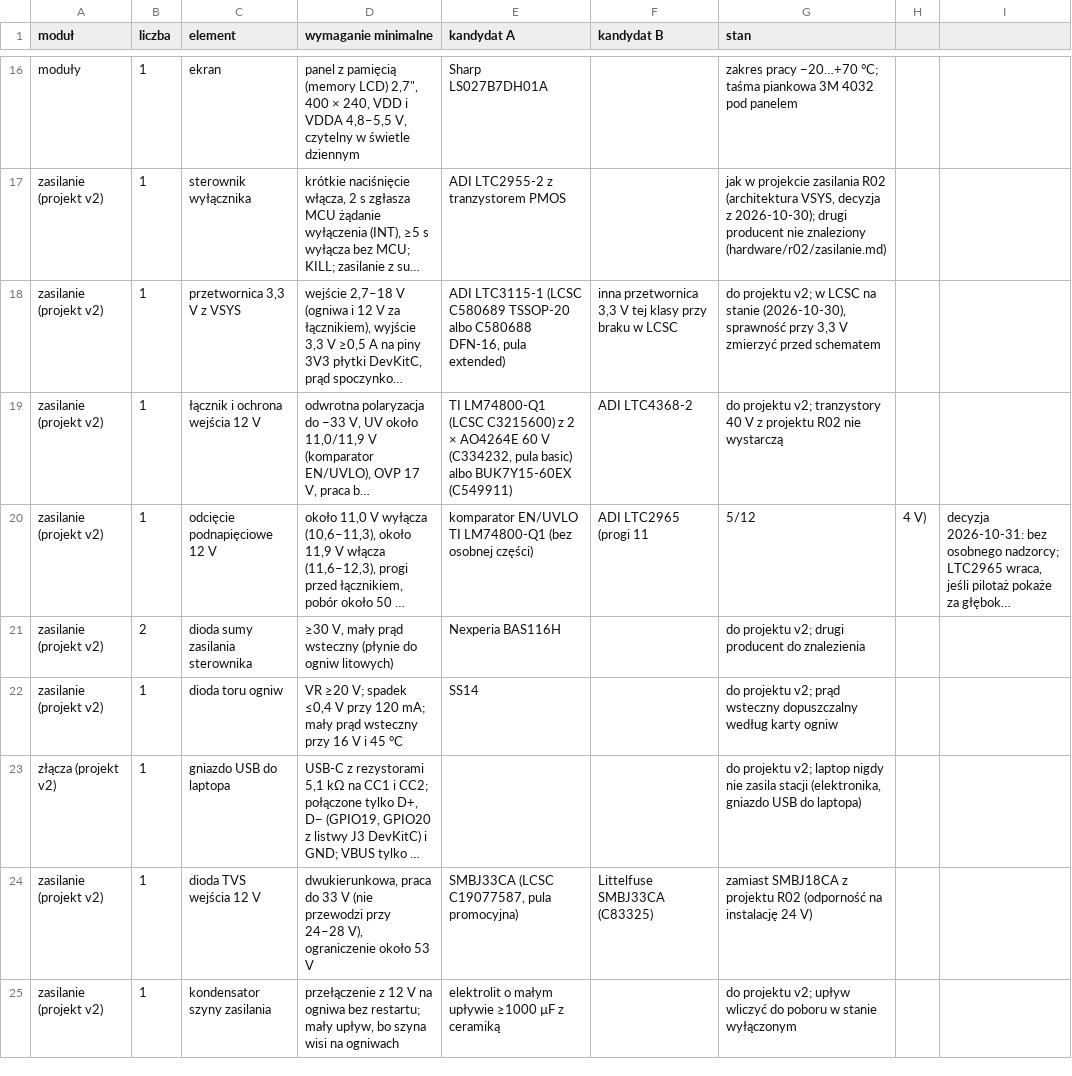
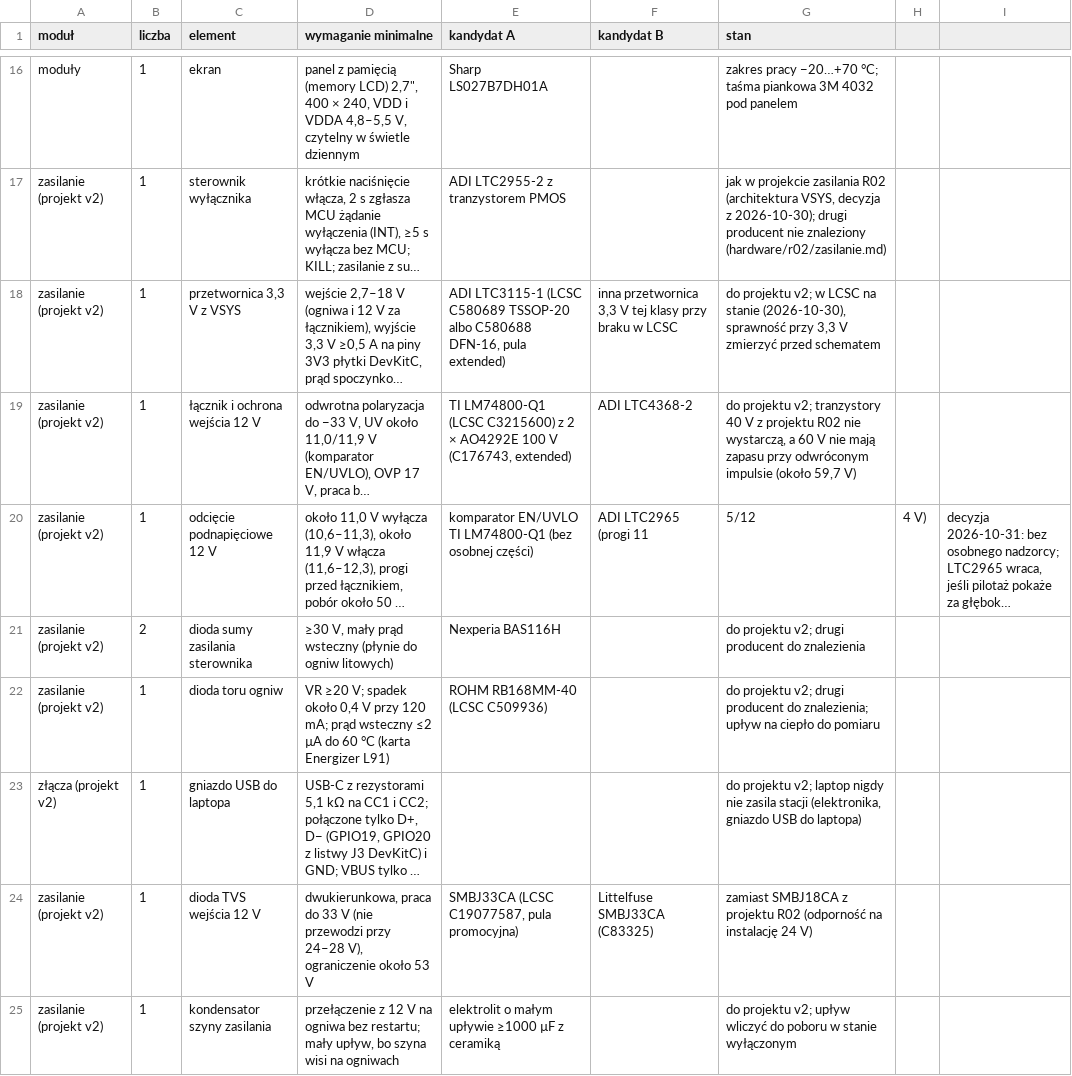
Before and after one commit to tmierzwa/WICI, a CSV file: docs/spec/bom-stacji.csv, drawn as a sheet; only a part is shown, gaps mark what is left out; long unchanged cells end in …; the diff names each change by its address in the sheet, - before the commit and + after, or states it on an @@ line.

```diff
--- a/docs/spec/bom-stacji.csv
+++ b/docs/spec/bom-stacji.csv
-E19 (kandydat A): …2 × AO4264E 60 V (C334232, pula basic) albo BUK7Y15-60EX (C549911)
+E19 (kandydat A): …2 × AO4292E 100 V (C176743, extended)
-G19 (stan): …R02 nie wystarczą
+G19 (stan): …R02 nie wystarczą, a 60 V nie mają zapasu przy odwróconym impulsie (około 59,7 V)
-D22 (wymaganie minimalne): …V; spadek ≤0,4 V przy 120 mA; mały prąd wsteczny przy 16 V i 45 °C
+D22 (wymaganie minimalne): …V; spadek około 0,4 V przy 120 mA; prąd wsteczny ≤2 µA do 60 °C (karta Energizer L91)
-E22 (kandydat A): SS14
+E22 (kandydat A): ROHM RB168MM-40 (LCSC C509936)
-G22 (stan): …projektu v2; prąd wsteczny dopuszczalny według karty ogniw
+G22 (stan): …projektu v2; drugi producent do znalezienia; upływ na ciepło do pomiaru
```
Also changed, not shown: hardware/plytka-v2/bom.csv, 11 other files.
